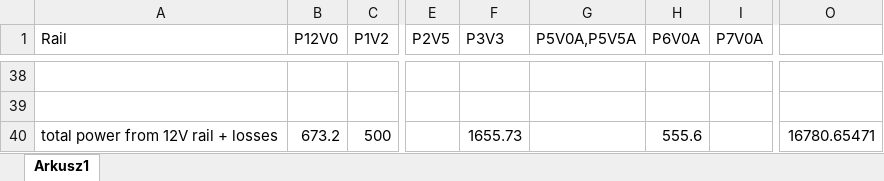
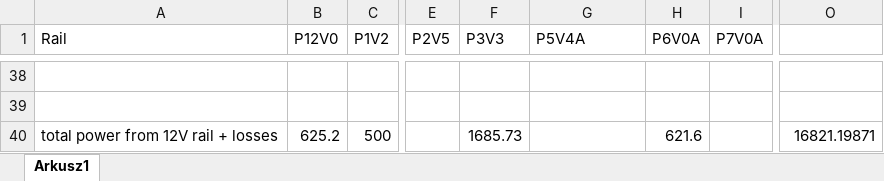
Before and after one commit to sinara-hw/Fastino, an Excel workbook: SIM_CALC/Fastino_Power_Budget.xlsx, sheet Arkusz1, drawn as a sheet; only a part is shown, gaps mark what is left out; values as stored, in another font and other column widths than the file's, no borders; the diff covers the shown part only; the diff names each change by its address in the sheet, - before the commit and + after, or states it on an @@ line.

```diff
--- a/SIM_CALC/Fastino_Power_Budget.xlsx (sheet Arkusz1)
+++ b/SIM_CALC/Fastino_Power_Budget.xlsx (sheet Arkusz1)
-G1: P5V0A,P5V5A
+G1: P5V4A
-B40 (P12V0): 673.2
+B40 (P12V0): 625.2
-F40 (P3V3): 1655.73
+F40 (P3V3): 1685.73
-H40 (P6V0A): 555.6
+H40 (P6V0A): 621.6
-O40: 16780.65471
+O40: 16821.19871
```
Also changed, not shown: 2 added rows, 2 removed rows and 30 edited cells elsewhere in this sheet, 8 other files.
